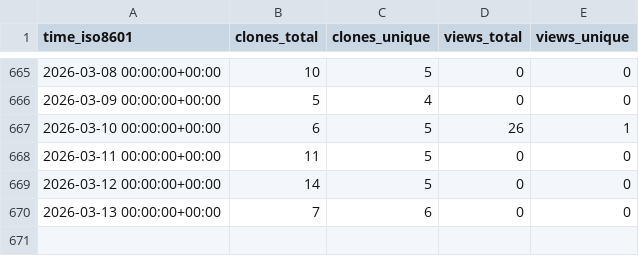
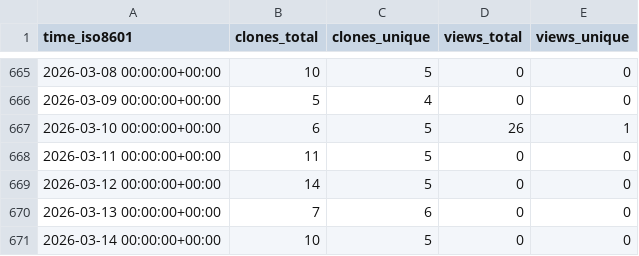
Before and after one commit to cschu/gff_quantifier, a CSV file: cschu/gff_quantifier/ghrs-data/views_clones_aggregate.csv, drawn as a sheet; only a part is shown, gaps mark what is left out.

```diff
--- a/cschu/gff_quantifier/ghrs-data/views_clones_aggregate.csv
+++ b/cschu/gff_quantifier/ghrs-data/views_clones_aggregate.csv
@@ -670 +670,2 @@ time_iso8601,clones_total,clones_unique,views_total,views_unique
 2026-03-13 00:00:00+00:00,7,6,0,0
+2026-03-14 00:00:00+00:00,10,5,0,0
```
Also changed, not shown: 1 other file.
